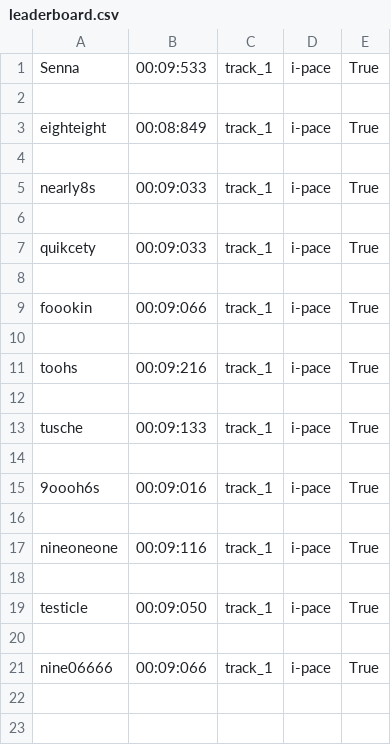
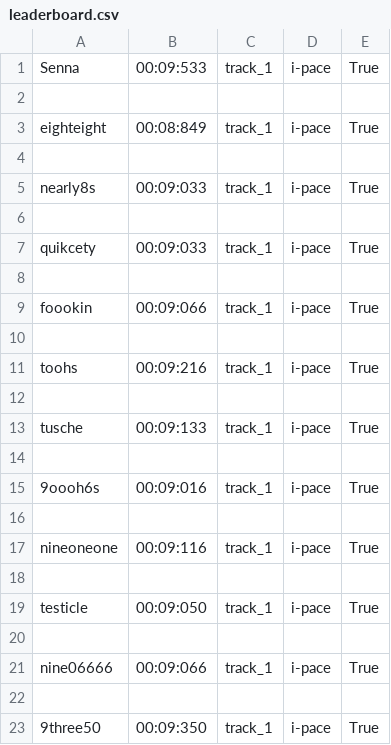
Before and after one commit to mowen88/framework, a CSV file: leaderboard.csv, drawn as a sheet.

```diff
--- a/leaderboard.csv
+++ b/leaderboard.csv
@@ -30 +30,4 @@ nineoneone,00:09:116,track_1,i-pace,True
 ",00:09:066,track_1,i-pace,True
+
+"9three50
+",00:09:350,track_1,i-pace,True
```
Also changed, not shown: 7 other files.
